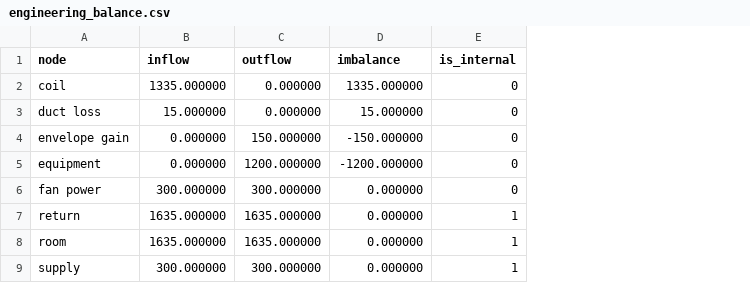
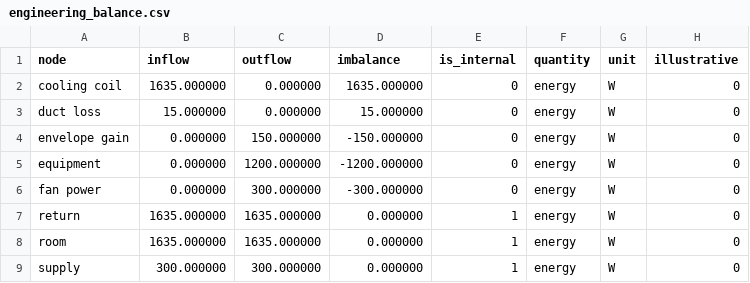
Before and after one commit to Khalil-Work/energy-flow-atlas, a CSV file: docs/results/engineering_balance.csv, drawn as a sheet; removed rows and columns are numbered as before the commit, all else as after; the diff names each change by its address in the sheet, - before the commit and + after, or states it on an @@ line.

```diff
--- a/docs/results/engineering_balance.csv
+++ b/docs/results/engineering_balance.csv
+column F (quantity), rows 3-9: all energy
+column G (unit), rows 3-9: all W
+column H (illustrative), rows 3-9: all 0
-row 2: coil | 1335.000000 | 0.000000 | 1335.000000 | 0
+row 2: cooling coil | 1635.000000 | 0.000000 | 1635.000000 | 0 | energy | W | 0
-B6 (inflow): 300.000000
+B6 (inflow): 0.000000
-D6 (imbalance): 0.000000
+D6 (imbalance): -300.000000
```
Also changed, not shown: docs/results/illustrative_allocation.csv, 16 other files.
